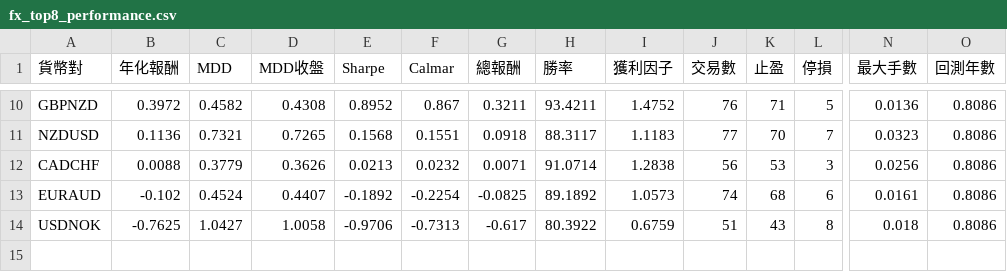
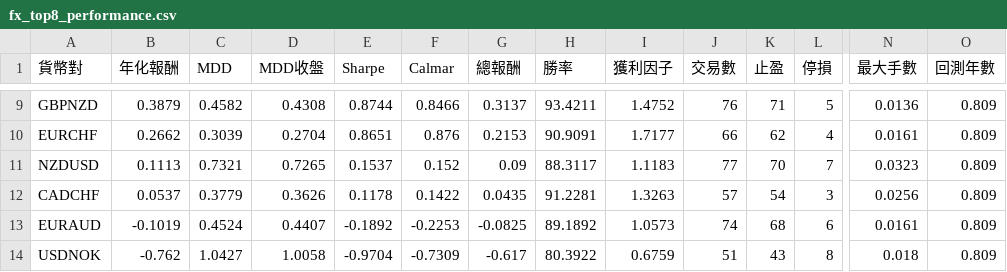
Before and after one commit to evan7646-cloud/bollinger_meanreversion_equities, a CSV file: docs/fx_top8_performance.csv, drawn as a sheet; only a part is shown, gaps mark what is left out; addresses are those after the commit; rows hold the shown columns only; the diff covers the shown part only; the diff names each change by its address in the sheet, - before the commit and + after, or states it on an @@ line.

```diff
--- a/docs/fx_top8_performance.csv
+++ b/docs/fx_top8_performance.csv
-B9 (年化報酬): 0.3972
+B9 (年化報酬): 0.3879
-E9 (Sharpe): 0.8952
+E9 (Sharpe): 0.8744
-F9 (Calmar): 0.867
+F9 (Calmar): 0.8466
-G9 (總報酬): 0.3211
+G9 (總報酬): 0.3137
-O9 (回測年數): 0.8086
+O9 (回測年數): 0.809
+row 10: EURCHF | 0.2662 | 0.3039 | 0.2704 | 0.8651 | 0.876 | 0.2153 | 90.9091 | 1.7177 | 66 | 62 | 4 | 0.0161 | 0.809
-B11 (年化報酬): 0.1136
+B11 (年化報酬): 0.1113
-E11 (Sharpe): 0.1568
+E11 (Sharpe): 0.1537
-F11 (Calmar): 0.1551
+F11 (Calmar): 0.152
-G11 (總報酬): 0.0918
+G11 (總報酬): 0.09
-O11:O14 (回測年數): 0.8086
+O11:O14 (回測年數): 0.809
-B12 (年化報酬): 0.0088
+B12 (年化報酬): 0.0537
-E12 (Sharpe): 0.0213
+E12 (Sharpe): 0.1178
-F12 (Calmar): 0.0232
+F12 (Calmar): 0.1422
-G12 (總報酬): 0.0071
+G12 (總報酬): 0.0435
-H12 (勝率): 91.0714
+H12 (勝率): 91.2281
-I12 (獲利因子): 1.2838
+I12 (獲利因子): 1.3263
-J12 (交易數): 56
+J12 (交易數): 57
-K12 (止盈): 53
+K12 (止盈): 54
-B13 (年化報酬): -0.102
+B13 (年化報酬): -0.1019
-F13 (Calmar): -0.2254
+F13 (Calmar): -0.2253
-B14 (年化報酬): -0.7625
+B14 (年化報酬): -0.762
-E14 (Sharpe): -0.9706
+E14 (Sharpe): -0.9704
-F14 (Calmar): -0.7313
+F14 (Calmar): -0.7309
```
Also changed, not shown: 1 removed row and 33 edited cells elsewhere in this file, docs/fx_trade_log.csv, 2 other files.
